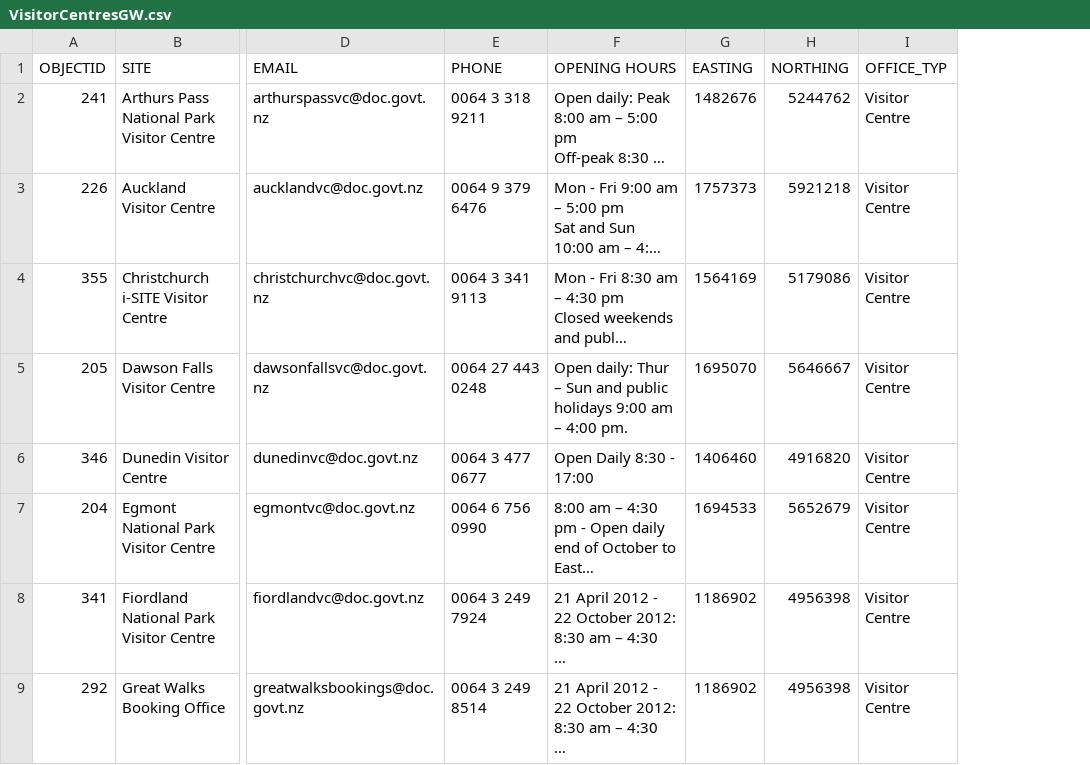
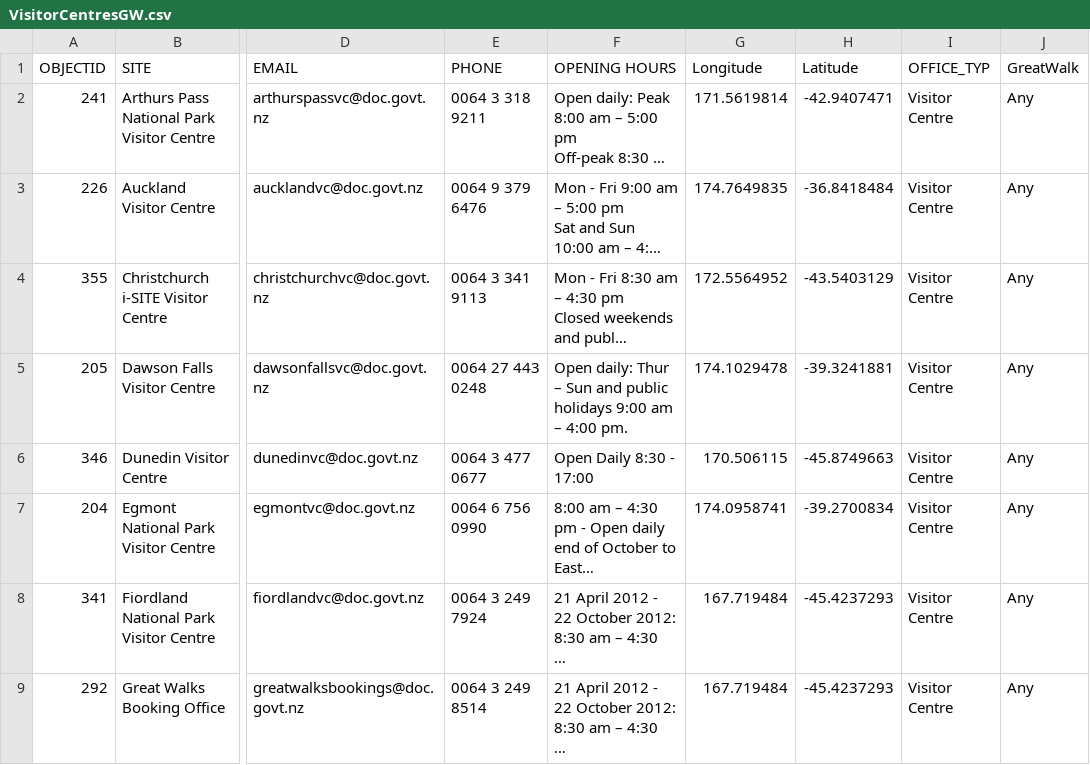
Before and after one commit to greatwalks/greatwalks-builder, a CSV file: walks/VisitorCentresGW.csv, drawn as a sheet; only a part is shown, gaps mark what is left out; long unchanged cells end in …; removed rows and columns are numbered as before the commit, all else as after; the diff names each change by its address in the sheet, - before the commit and + after, or states it on an @@ line.

```diff
--- a/walks/VisitorCentresGW.csv
+++ b/walks/VisitorCentresGW.csv
-column G (EASTING), rows 2-9: 1482676 | 1757373 | 1564169 | 1695070 | 1406460 | 1694533 | 1186902 | 1186902
-column H (NORTHING), rows 2-9: 5244762 | 5921218 | 5179086 | 5646667 | 4916820 | 5652679 | 4956398 | 4956398
+column G (Longitude), rows 2-9: 171.5619814 | 174.7649835 | 172.5564952 | 174.1029478 | 170.506115 | 174.0958741 | 167.719484 | 167.719484
+column H (Latitude), rows 2-9: -42.9407471 | -36.8418484 | -43.5403129 | -39.3241881 | -45.8749663 | -39.2700834 | -45.4237293 | -45.4237293
+column J (GreatWalk), rows 2-9: all Any
```
Also changed, not shown: 4 other files.
